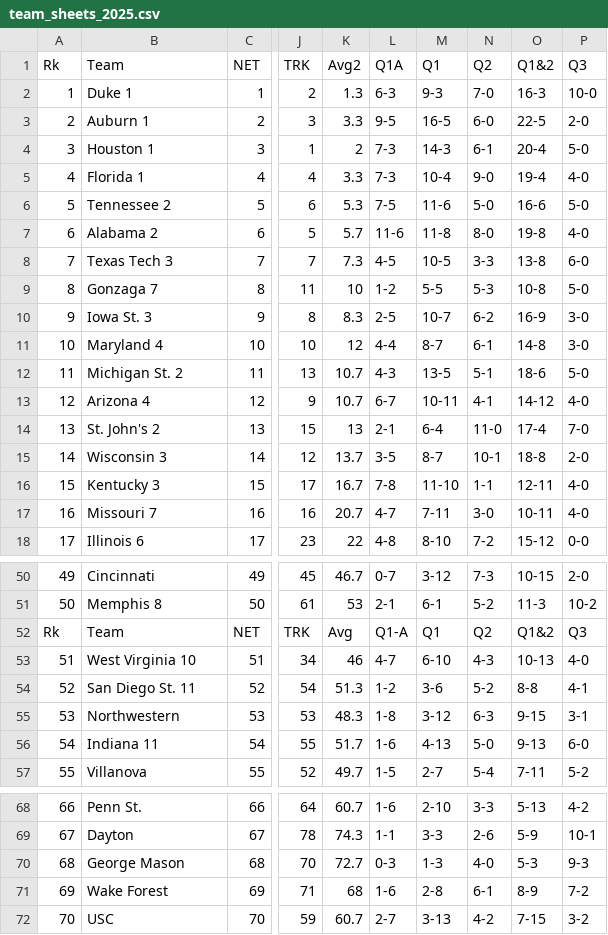
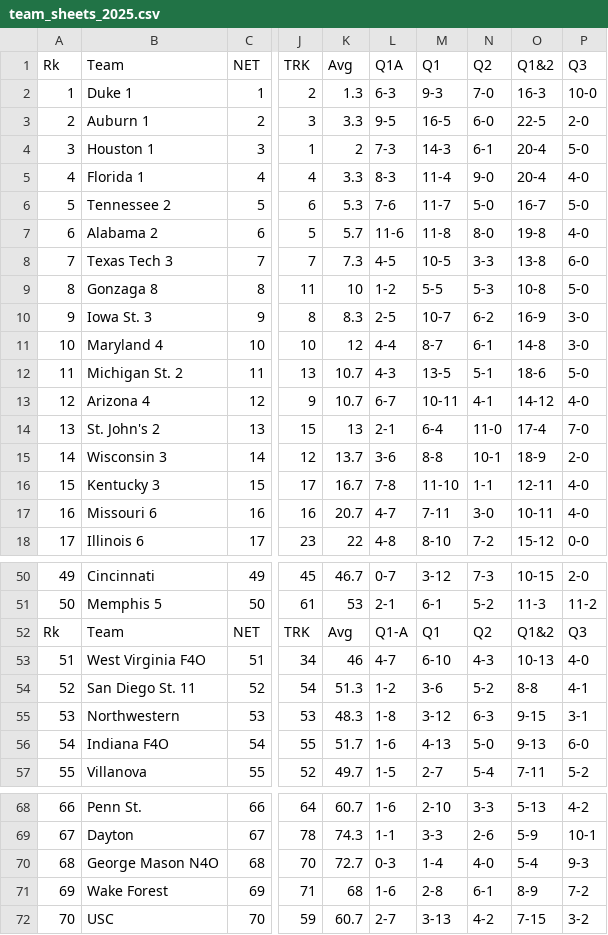
Before and after one commit to ryan-webster-vt/Substack, a CSV file: March Madness At-Large Bids/Data/team_sheets_2025.csv, drawn as a sheet; only a part is shown, gaps mark what is left out; the diff covers the shown part only; the diff names each change by its address in the sheet, - before the commit and + after, or states it on an @@ line.

```diff
--- a/March Madness At-Large Bids/Data/team_sheets_2025.csv
+++ b/March Madness At-Large Bids/Data/team_sheets_2025.csv
-K1: Avg2
+K1: Avg
-L5 (Q1A): 7-3
+L5 (Q1A): 8-3
-M5 (Q1): 10-4
+M5 (Q1): 11-4
-O5 (Q1&2): 19-4
+O5 (Q1&2): 20-4
-L6 (Q1A): 7-5
+L6 (Q1A): 7-6
-M6 (Q1): 11-6
+M6 (Q1): 11-7
-O6 (Q1&2): 16-6
+O6 (Q1&2): 16-7
-B9 (Team): Gonzaga 7
+B9 (Team): Gonzaga 8
-L15 (Q1A): 3-5
+L15 (Q1A): 3-6
-M15 (Q1): 8-7
+M15 (Q1): 8-8
-O15 (Q1&2): 18-8
+O15 (Q1&2): 18-9
-B17 (Team): Missouri 7
+B17 (Team): Missouri 6
-B51 (Team): Memphis 8
+B51 (Team): Memphis 5
-P51 (Q3): 10-2
+P51 (Q3): 11-2
-B53 (Team): West Virginia 10
+B53 (Team): West Virginia F4O
-B56 (Team): Indiana 11
+B56 (Team): Indiana F4O
-B70 (Team): George Mason
+B70 (Team): George Mason N4O
-M70 (Q1): 1-3
+M70 (Q1): 1-4
-O70 (Q1&2): 5-3
+O70 (Q1&2): 5-4
```
Also changed, not shown: 21 edited cells elsewhere in this file, 9 other files.
